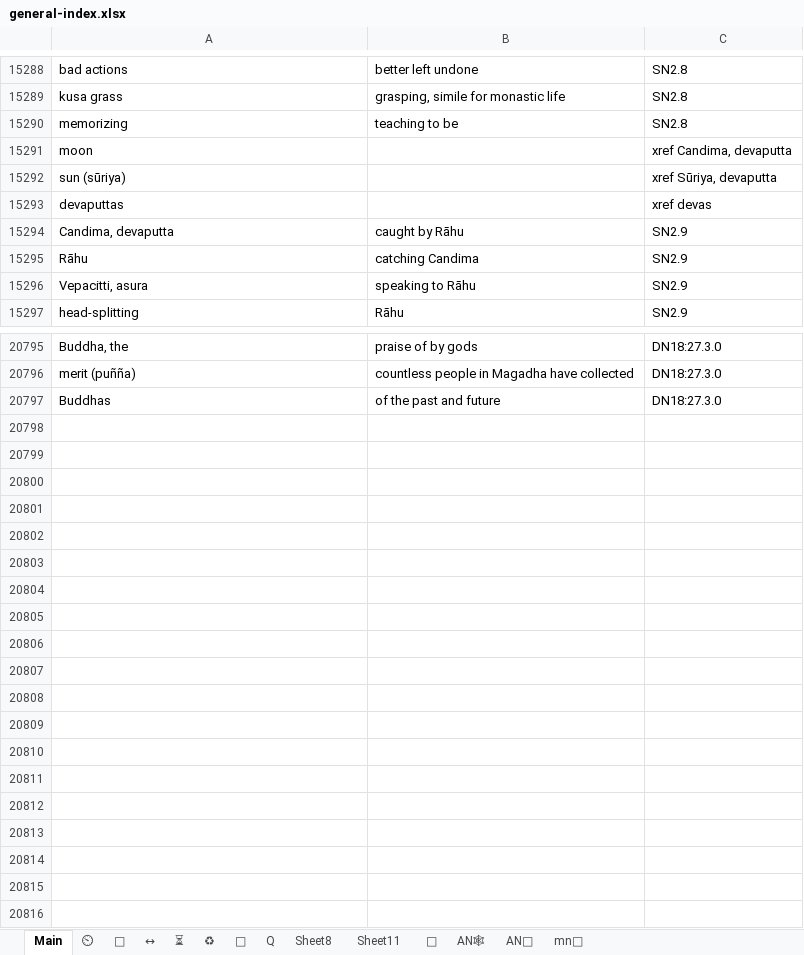
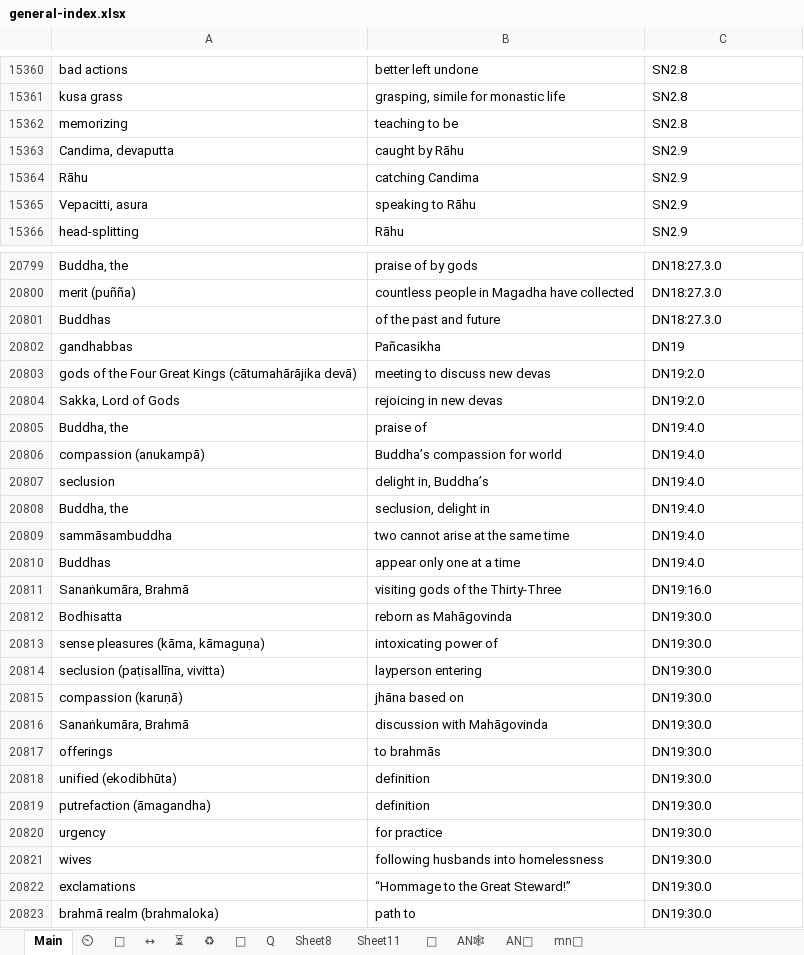
Before and after one commit to thesunshade/CIPS, an Excel workbook: src/data/general-index.xlsx, sheet Main, drawn as a sheet; only a part is shown, gaps mark what is left out; values as stored, in another font and other column widths than the file's, no borders; conditional formats not drawn; the diff covers the shown part only; the diff names each change by its address in the sheet, - before the commit and + after, or states it on an @@ line.

```diff
--- a/src/data/general-index.xlsx (sheet Main)
+++ b/src/data/general-index.xlsx (sheet Main)
@@ row 15291 moved to row 19: moon @@
@@ row 15292 moved to row 20: sun (sūriya) @@
@@ row 15293 moved to row 21: devaputtas @@
+row 20802: gandhabbas | Pañcasikha | DN19
+row 20803: gods of the Four Great Kings (cātumahārājika devā) | meeting to discuss new devas | DN19:2.0
+row 20804: Sakka, Lord of Gods | rejoicing in new devas | DN19:2.0
+row 20805: Buddha, the | praise of | DN19:4.0
+row 20806: compassion (anukampā) | Buddha’s compassion for world | DN19:4.0
+row 20807: seclusion | delight in, Buddha’s | DN19:4.0
+row 20808: Buddha, the | seclusion, delight in | DN19:4.0
+row 20809: sammāsambuddha | two cannot arise at the same time | DN19:4.0
+row 20810: Buddhas | appear only one at a time | DN19:4.0
+row 20811: Sanaṅkumāra, Brahmā | visiting gods of the Thirty-Three | DN19:16.0
+row 20812: Bodhisatta | reborn as Mahāgovinda | DN19:30.0
+row 20813: sense pleasures (kāma, kāmaguṇa) | intoxicating power of | DN19:30.0
+row 20814: seclusion (paṭisallīna, vivitta) | layperson entering | DN19:30.0
+row 20815: compassion (karuṇā) | jhāna based on | DN19:30.0
+row 20816: Sanaṅkumāra, Brahmā | discussion with Mahāgovinda | DN19:30.0
+row 20817: offerings | to brahmās | DN19:30.0
+row 20818: unified (ekodibhūta) | definition | DN19:30.0
+row 20819: putrefaction (āmagandha) | definition | DN19:30.0
+row 20820: urgency | for practice | DN19:30.0
+row 20821: wives | following husbands into homelessness | DN19:30.0
+row 20822: exclamations | “Hommage to the Great Steward!” | DN19:30.0
+row 20823: brahmā realm (brahmaloka) | path to | DN19:30.0
```
Also changed, not shown: 4 added rows and 78 moved rows elsewhere in this sheet, sheet 🤔, 3 other files.
